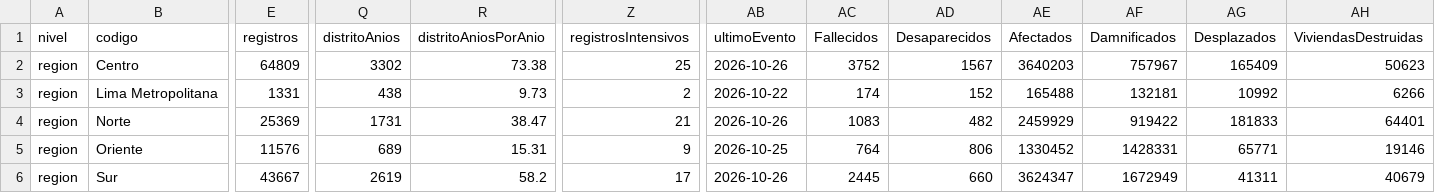
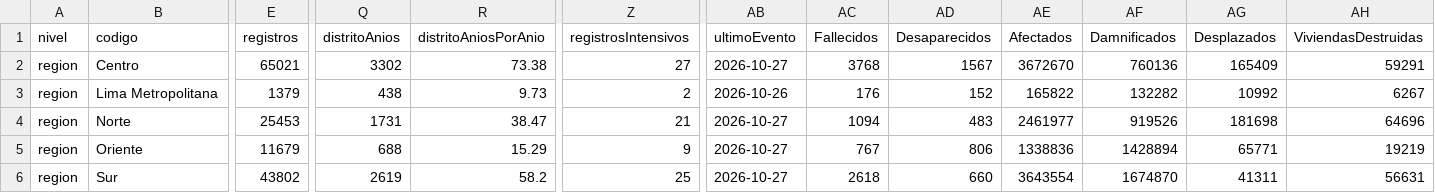
Before and after one commit to PillB/observatorio-enso-peru, a CSV file: data/historico/indicadores-region.csv, drawn as a sheet; only a part is shown, gaps mark what is left out; the diff covers the shown part only; the diff names each change by its address in the sheet, - before the commit and + after, or states it on an @@ line.

```diff
--- a/data/historico/indicadores-region.csv
+++ b/data/historico/indicadores-region.csv
-E2 (registros): 64809
+E2 (registros): 65021
-Z2 (registrosIntensivos): 25
+Z2 (registrosIntensivos): 27
-AB2 (ultimoEvento): 2026-10-26
+AB2 (ultimoEvento): 2026-10-27
-AC2 (Fallecidos): 3752
+AC2 (Fallecidos): 3768
-AE2 (Afectados): 3640203
+AE2 (Afectados): 3672670
-AF2 (Damnificados): 757967
+AF2 (Damnificados): 760136
-AH2 (ViviendasDestruidas): 50623
+AH2 (ViviendasDestruidas): 59291
-E3 (registros): 1331
+E3 (registros): 1379
-AB3 (ultimoEvento): 2026-10-22
+AB3 (ultimoEvento): 2026-10-26
-AC3 (Fallecidos): 174
+AC3 (Fallecidos): 176
-AE3 (Afectados): 165488
+AE3 (Afectados): 165822
-AF3 (Damnificados): 132181
+AF3 (Damnificados): 132282
-AH3 (ViviendasDestruidas): 6266
+AH3 (ViviendasDestruidas): 6267
-E4 (registros): 25369
+E4 (registros): 25453
-AB4 (ultimoEvento): 2026-10-26
+AB4 (ultimoEvento): 2026-10-27
-AC4 (Fallecidos): 1083
+AC4 (Fallecidos): 1094
-AD4 (Desaparecidos): 482
+AD4 (Desaparecidos): 483
-AE4 (Afectados): 2459929
+AE4 (Afectados): 2461977
-AF4 (Damnificados): 919422
+AF4 (Damnificados): 919526
-AG4 (Desplazados): 181833
+AG4 (Desplazados): 181698
-AH4 (ViviendasDestruidas): 64401
+AH4 (ViviendasDestruidas): 64696
-E5 (registros): 11576
+E5 (registros): 11679
-Q5 (distritoAnios): 689
+Q5 (distritoAnios): 688
-R5 (distritoAniosPorAnio): 15.31
+R5 (distritoAniosPorAnio): 15.29
-AB5 (ultimoEvento): 2026-10-25
+AB5 (ultimoEvento): 2026-10-27
-AC5 (Fallecidos): 764
+AC5 (Fallecidos): 767
-AE5 (Afectados): 1330452
+AE5 (Afectados): 1338836
-AF5 (Damnificados): 1428331
+AF5 (Damnificados): 1428894
-AH5 (ViviendasDestruidas): 19146
+AH5 (ViviendasDestruidas): 19219
-E6 (registros): 43667
+E6 (registros): 43802
-Z6 (registrosIntensivos): 17
+Z6 (registrosIntensivos): 25
-AB6 (ultimoEvento): 2026-10-26
+AB6 (ultimoEvento): 2026-10-27
-AC6 (Fallecidos): 2445
+AC6 (Fallecidos): 2618
-AE6 (Afectados): 3624347
+AE6 (Afectados): 3643554
-AF6 (Damnificados): 1672949
+AF6 (Damnificados): 1674870
-AH6 (ViviendasDestruidas): 40679
+AH6 (ViviendasDestruidas): 56631
```
Also changed, not shown: 4 edited cells elsewhere in this file, data/historico/contexto-distrito.csv, data/historico/diccionario.csv, 38 other files.
